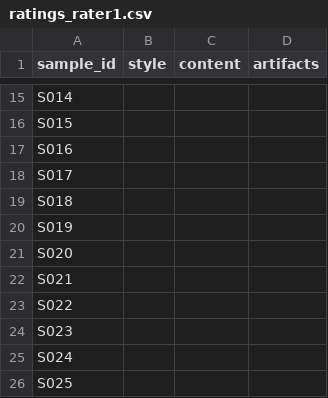
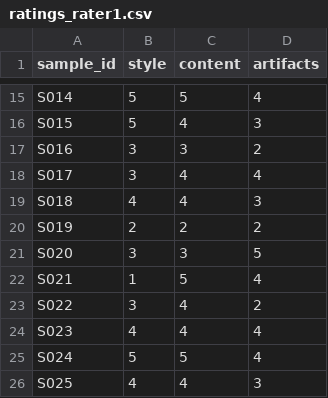
Before and after one commit to SawantTej2912/DATA266_Lab, a CSV file: task3_gan/human_audit/ratings_rater1.csv, drawn as a sheet; only a part is shown, gaps mark what is left out; the diff covers the shown part only; the diff names each change by its address in the sheet, - before the commit and + after, or states it on an @@ line.

```diff
--- a/task3_gan/human_audit/ratings_rater1.csv
+++ b/task3_gan/human_audit/ratings_rater1.csv
-B15:B16 (style): (empty)
+B15:B16 (style): 5
-C15 (content): (empty)
+C15 (content): 5
-D15 (artifacts): (empty)
+D15 (artifacts): 4
-C16 (content): (empty)
+C16 (content): 4
-D16 (artifacts): (empty)
+D16 (artifacts): 3
-B17:B18 (style): (empty)
+B17:B18 (style): 3
-C17 (content): (empty)
+C17 (content): 3
-D17 (artifacts): (empty)
+D17 (artifacts): 2
-C18:C19 (content): (empty)
+C18:C19 (content): 4
-D18 (artifacts): (empty)
+D18 (artifacts): 4
-B19 (style): (empty)
+B19 (style): 4
-D19 (artifacts): (empty)
+D19 (artifacts): 3
-B20 (style): (empty)
+B20 (style): 2
-C20 (content): (empty)
+C20 (content): 2
-D20 (artifacts): (empty)
+D20 (artifacts): 2
-B21 (style): (empty)
+B21 (style): 3
-C21 (content): (empty)
+C21 (content): 3
-D21 (artifacts): (empty)
+D21 (artifacts): 5
-B22 (style): (empty)
+B22 (style): 1
-C22 (content): (empty)
+C22 (content): 5
-D22 (artifacts): (empty)
+D22 (artifacts): 4
-B23 (style): (empty)
+B23 (style): 3
-C23:C24 (content): (empty)
+C23:C24 (content): 4
-D23 (artifacts): (empty)
+D23 (artifacts): 2
-B24 (style): (empty)
+B24 (style): 4
-D24:D25 (artifacts): (empty)
+D24:D25 (artifacts): 4
-B25 (style): (empty)
+B25 (style): 5
-C25 (content): (empty)
+C25 (content): 5
-B26 (style): (empty)
+B26 (style): 4
-C26 (content): (empty)
+C26 (content): 4
-D26 (artifacts): (empty)
+D26 (artifacts): 3
```
Also changed, not shown: 69 edited cells elsewhere in this file.
